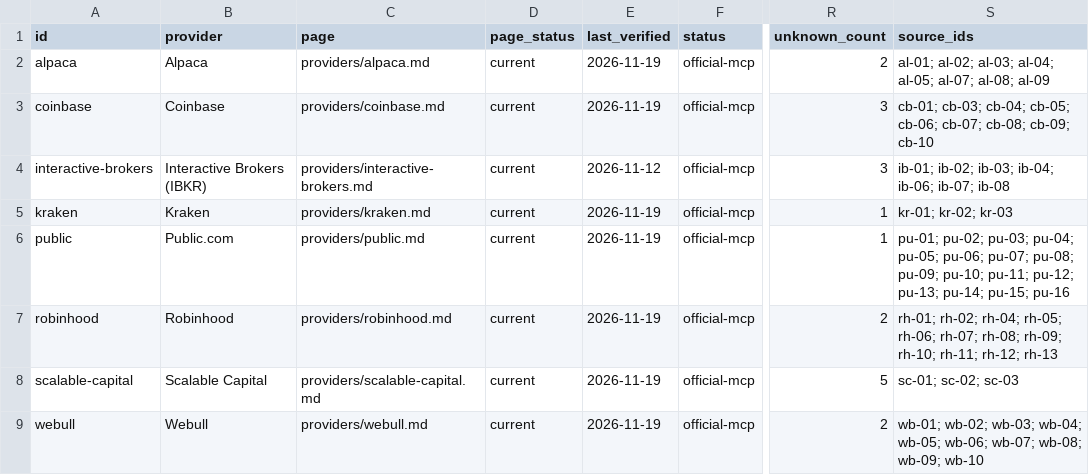
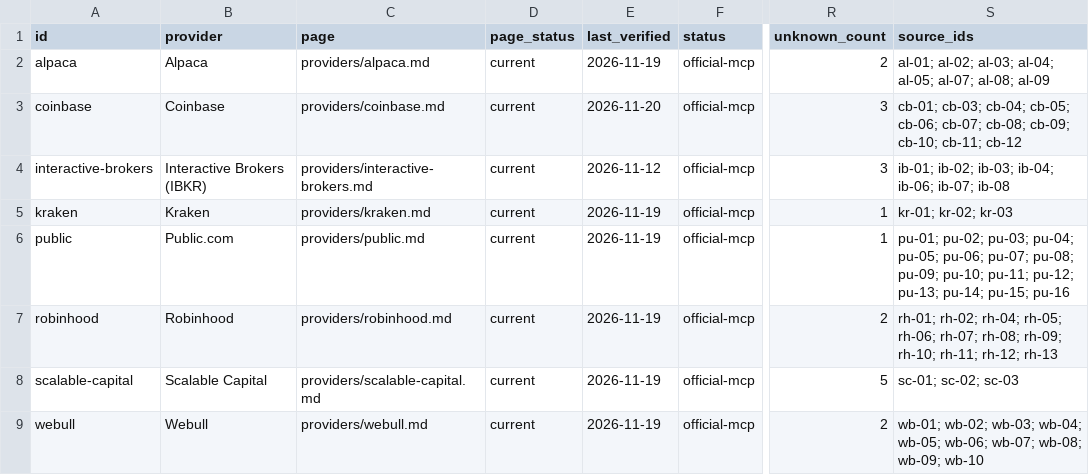
Before and after one commit to edyavno/eds-agentic-finance-rails, a CSV file: data/providers.csv, drawn as a sheet; only a part is shown, gaps mark what is left out; the diff names each change by its address in the sheet, - before the commit and + after, or states it on an @@ line.

```diff
--- a/data/providers.csv
+++ b/data/providers.csv
-E3 (last_verified): 2026-11-19
+E3 (last_verified): 2026-11-20
-S3 (source_ids): …cb-08; cb-09; cb-10
+S3 (source_ids): …cb-08; cb-09; cb-10; cb-11; cb-12
```
Also changed, not shown: 57 other files.
